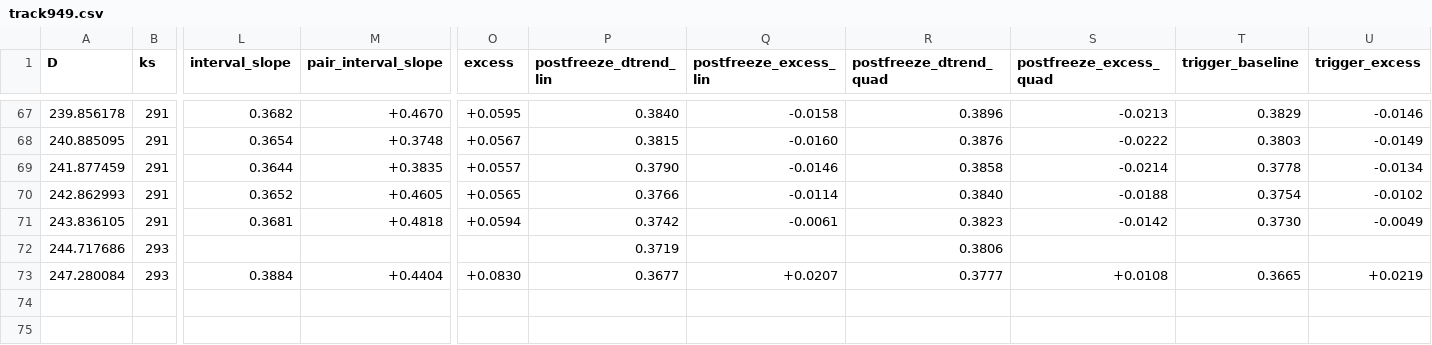
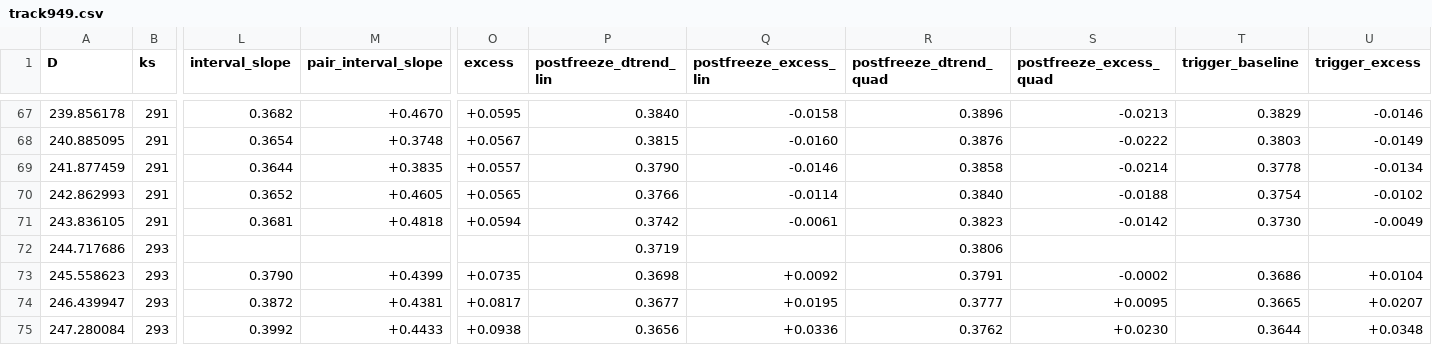
Before and after one commit to nmoinvaz/choptuik-large-d-raw, a CSV file: I949-dh170/track949.csv, drawn as a sheet; only a part is shown, gaps mark what is left out; addresses are those after the commit; rows hold the shown columns only; the diff names each change by its address in the sheet, - before the commit and + after, or states it on an @@ line.

Commit message:
I949-dh170: ks_chain3b D 244.72 to 247.28 (ks 293) read, sigma_Delta slope rising (#949)

```diff
--- a/I949-dh170/track949.csv
+++ b/I949-dh170/track949.csv
+row 73: 245.558623 | 293 | 0.3790 | +0.4399 | +0.0735 | 0.3698 | +0.0092 | 0.3791 | -0.0002 | 0.3686 | +0.0104
+row 74: 246.439947 | 293 | 0.3872 | +0.4381 | +0.0817 | 0.3677 | +0.0195 | 0.3777 | +0.0095 | 0.3665 | +0.0207
-L75 (interval_slope): 0.3884
+L75 (interval_slope): 0.3992
-M75 (pair_interval_slope): +0.4404
+M75 (pair_interval_slope): +0.4433
-O75 (excess): +0.0830
+O75 (excess): +0.0938
-P75 (postfreeze_dtrend_lin): 0.3677
+P75 (postfreeze_dtrend_lin): 0.3656
-Q75 (postfreeze_excess_lin): +0.0207
+Q75 (postfreeze_excess_lin): +0.0336
-R75 (postfreeze_dtrend_quad): 0.3777
+R75 (postfreeze_dtrend_quad): 0.3762
-S75 (postfreeze_excess_quad): +0.0108
+S75 (postfreeze_excess_quad): +0.0230
-T75 (trigger_baseline): 0.3665
+T75 (trigger_baseline): 0.3644
-U75 (trigger_excess): +0.0219
+U75 (trigger_excess): +0.0348
```
Also changed, not shown: I949-dh170/intervals949.csv, I949-dh170/pairfold949.csv, 9 other files.
